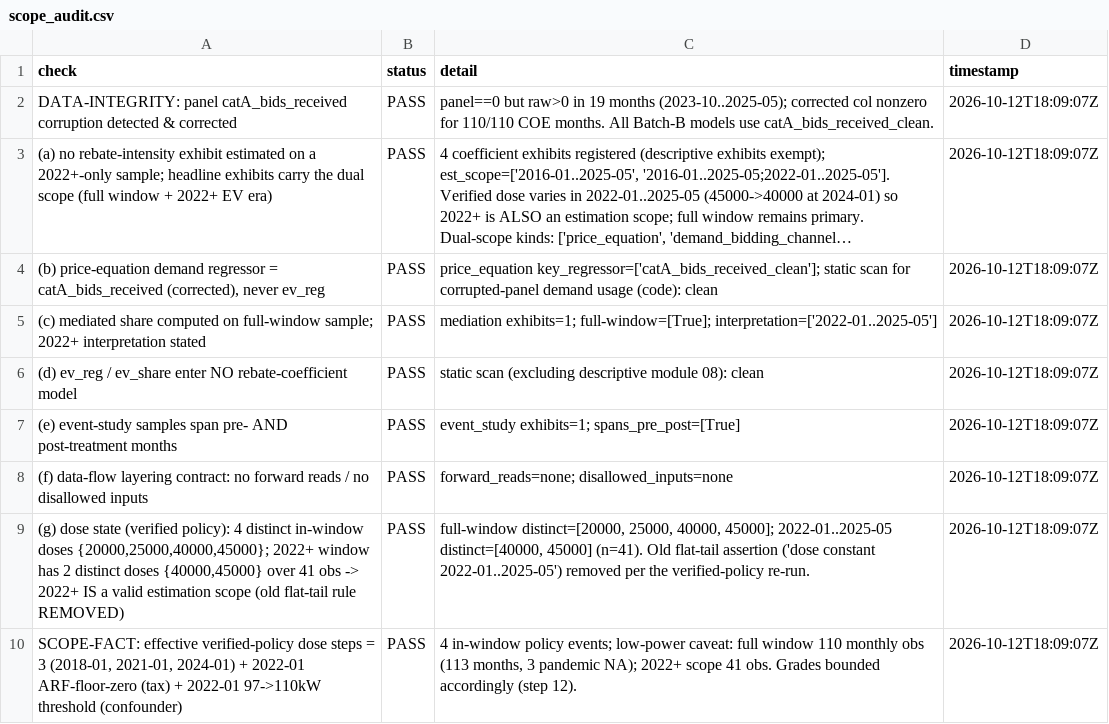
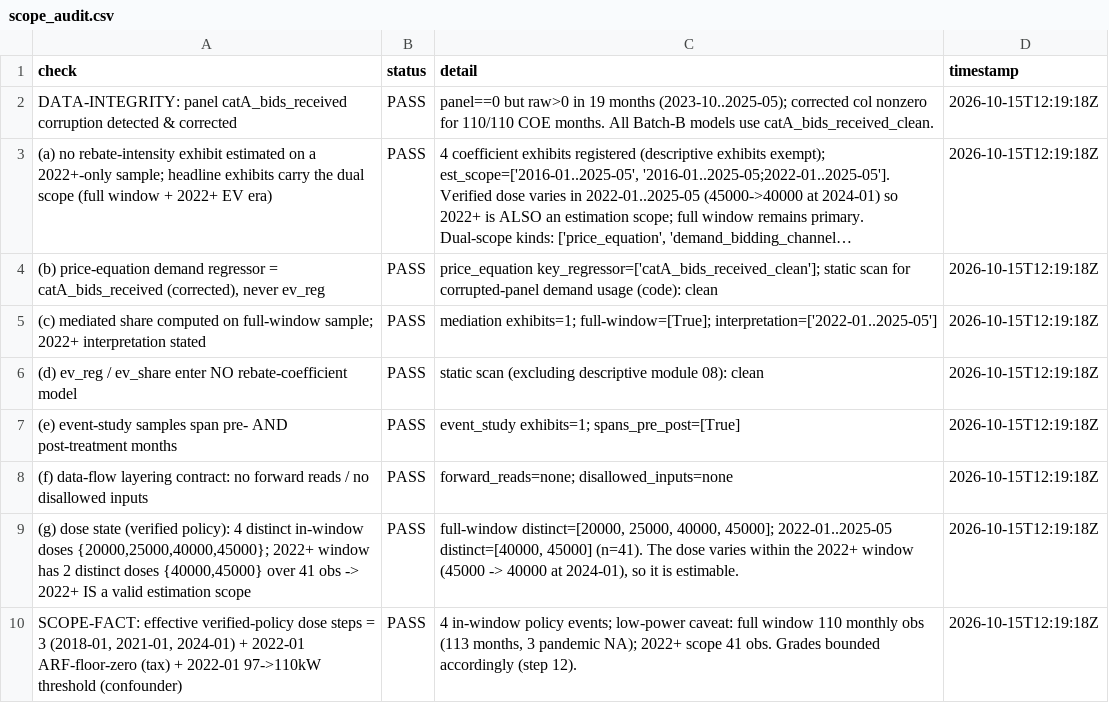
Before and after one commit to thongsia/coe-ev-rebate-analysis, a CSV file: tables/scope_audit.csv, drawn as a sheet; long unchanged cells end in …; the diff names each change by its address in the sheet, - before the commit and + after, or states it on an @@ line.

```diff
--- a/tables/scope_audit.csv
+++ b/tables/scope_audit.csv
-D2:D10 (timestamp): 2026-10-12T18:09:07Z
+D2:D10 (timestamp): 2026-10-15T12:19:18Z
-A9 (check): …estimation scope (old flat-tail rule REMOVED)
+A9 (check): …estimation scope
-C9 (detail): …45000] (n=41). Old flat-tail assertion ('dose constant 2022-01..2025-05') removed per the verified-policy re-run.
+C9 (detail): …45000] (n=41). The dose varies within the 2022+ window (45000 -> 40000 at 2024-01), so it is estimable.
```
Also changed, not shown: data/processed/panel_joint.csv, tables/data_audit.csv, 21 other files.
